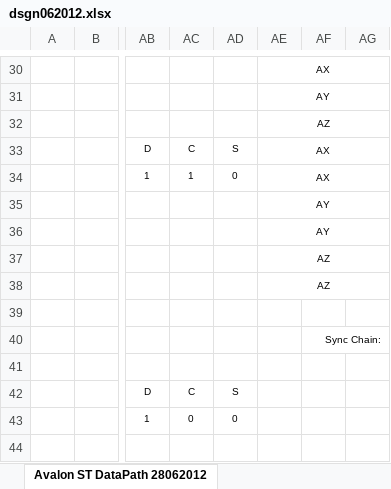
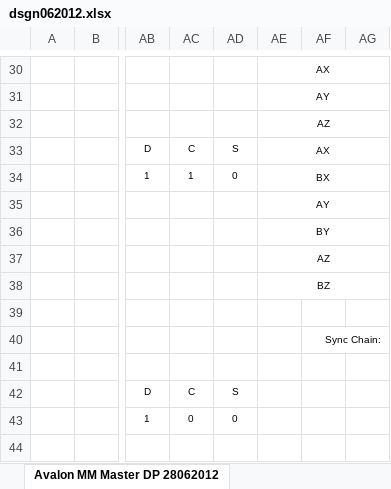
Before and after one commit to freecores/raytrac, an Excel workbook: doc/dsgn062012.xlsx, sheet Avalon MM Master DP 28062012, drawn as a sheet; only a part is shown, gaps mark what is left out; values as stored, in another font and other column widths than the file's, no borders; the diff names each change by its address in the sheet, - before the commit and + after, or states it on an @@ line.

```diff
--- a/doc/dsgn062012.xlsx (sheet Avalon MM Master DP 28062012)
+++ b/doc/dsgn062012.xlsx (sheet Avalon MM Master DP 28062012)
-sheet tab: Avalon ST DataPath 28062012
+sheet tab: Avalon MM Master DP 28062012
-AE34: AX
+AE34: BX
-AE36: AY
+AE36: BY
-AE38: AZ
+AE38: BZ
```
Also changed, not shown: other sheet tabs, charts or pictures.
